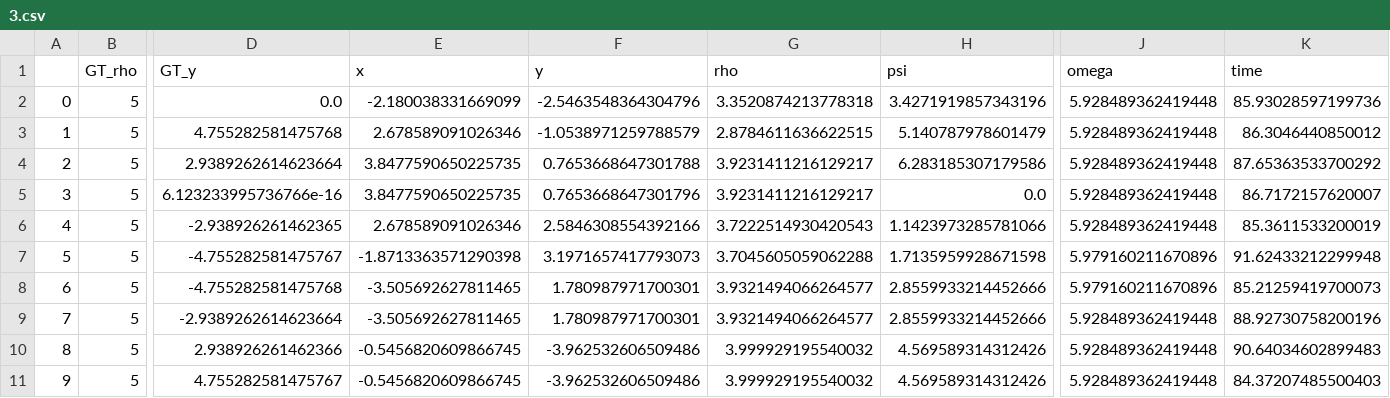
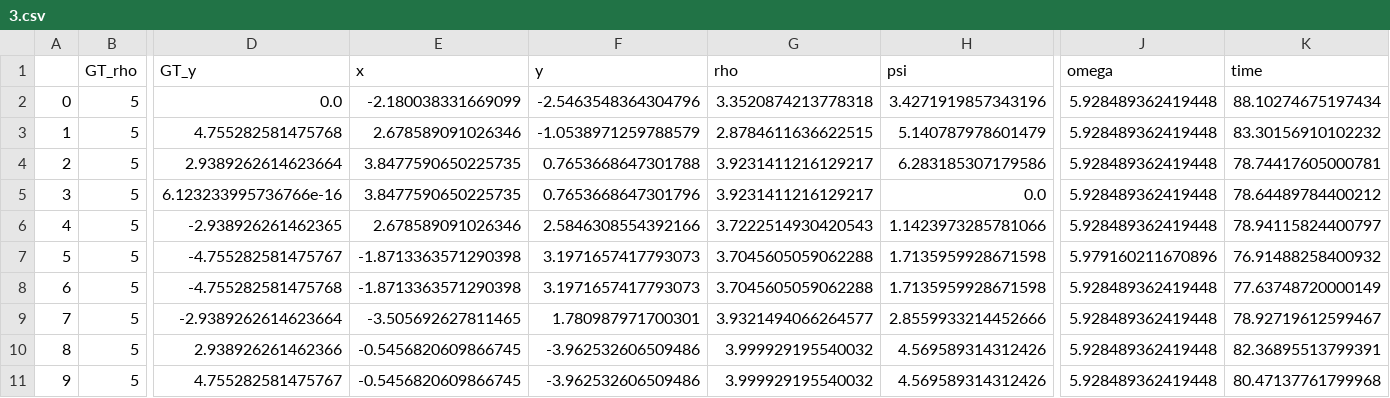
Before and after one commit to ANadya24/FOURIER-BESSEL-REGISTRATION, a CSV file: dataset/3.csv, drawn as a sheet; only a part is shown, gaps mark what is left out; the diff names each change by its address in the sheet, - before the commit and + after, or states it on an @@ line.

```diff
--- a/dataset/3.csv
+++ b/dataset/3.csv
-K2 (time): 85.93028597199736
+K2 (time): 88.10274675197434
-K3 (time): 86.3046440850012
+K3 (time): 83.30156910102232
-K4 (time): 87.65363533700292
+K4 (time): 78.74417605000781
-K5 (time): 86.7172157620007
+K5 (time): 78.64489784400212
-K6 (time): 85.3611533200019
+K6 (time): 78.94115824400797
-K7 (time): 91.62433212299948
+K7 (time): 76.91488258400932
-E8 (x): -3.505692627811465
+E8 (x): -1.8713363571290398
-F8 (y): 1.780987971700301
+F8 (y): 3.1971657417793073
-G8 (rho): 3.9321494066264577
+G8 (rho): 3.7045605059062288
-H8 (psi): 2.8559933214452666
+H8 (psi): 1.7135959928671598
-J8 (omega): 5.979160211670896
+J8 (omega): 5.928489362419448
-K8 (time): 85.21259419700073
+K8 (time): 77.63748720000149
-K9 (time): 88.92730758200196
+K9 (time): 78.92719612599467
-K10 (time): 90.64034602899483
+K10 (time): 82.36895513799391
-K11 (time): 84.37207485500403
+K11 (time): 80.47137761799968
```
Also changed, not shown: 5 other files.
